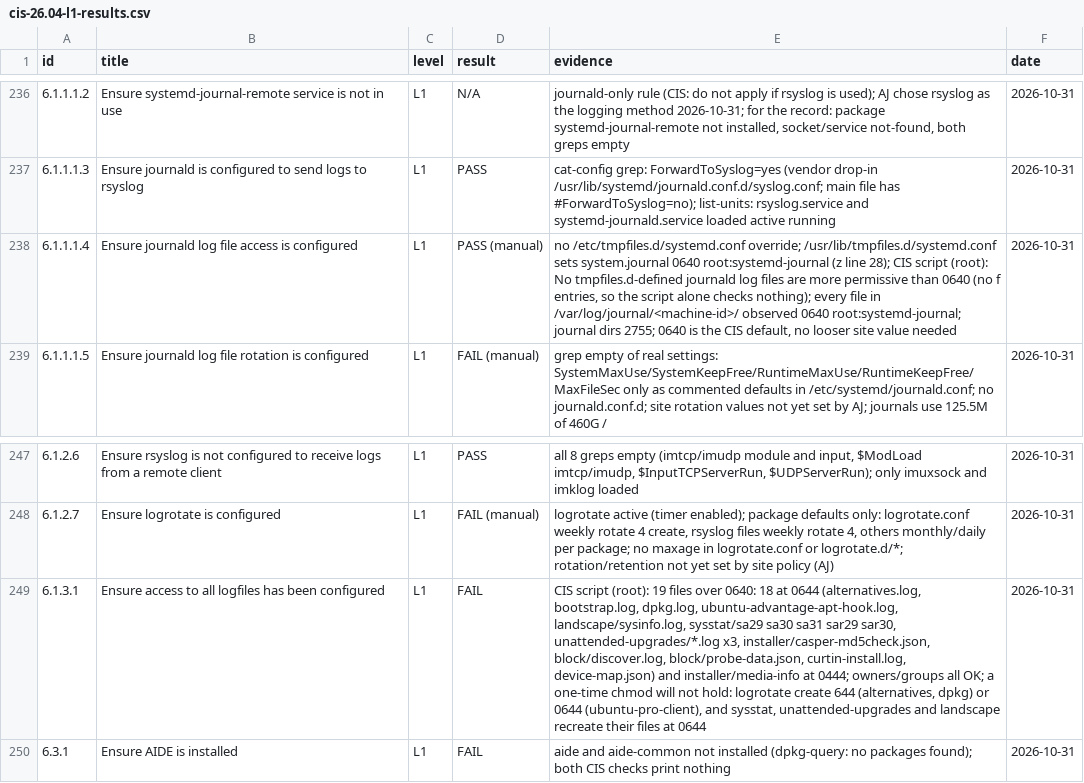
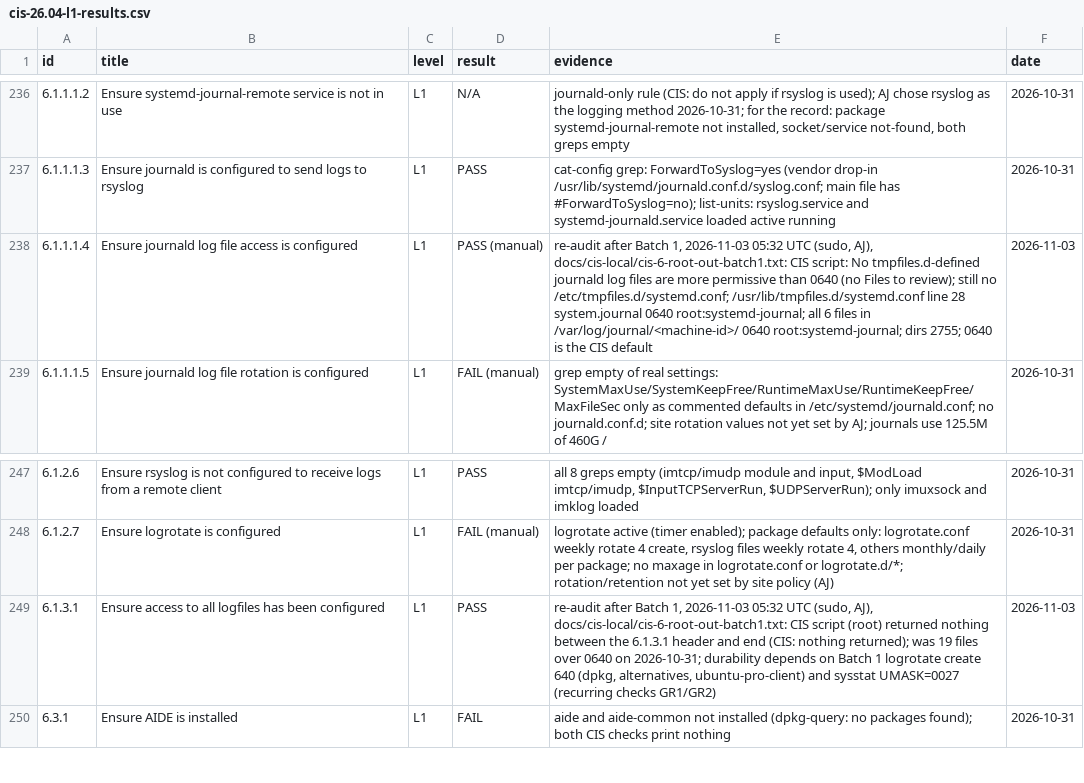
Before and after one commit to ajeswint/strix-halo-johnny, a CSV file: docs/cis-26.04-l1-results.csv, drawn as a sheet; only a part is shown, gaps mark what is left out; the diff covers the shown part only; the diff names each change by its address in the sheet, - before the commit and + after, or states it on an @@ line.

```diff
--- a/docs/cis-26.04-l1-results.csv
+++ b/docs/cis-26.04-l1-results.csv
-E238 (evidence): no /etc/tmpfiles.d/systemd.conf override; /usr/lib/tmpfiles.d/systemd.conf sets system.journal 0640 root:systemd-journal (z line 28); CIS script (root): No tmpfiles.d-defined journald log files are more permissive than 0640 (no f entries, so the script alone checks nothing); every file in /var/log/journal/<machine-id>/ observed 0640 root:systemd-journal; journal dirs 2755; 0640 is the CIS default, no looser site value needed
+E238 (evidence): re-audit after Batch 1, 2026-11-03 05:32 UTC (sudo, AJ), docs/cis-local/cis-6-root-out-batch1.txt: CIS script: No tmpfiles.d-defined journald log files are more permissive than 0640 (no Files to review); still no /etc/tmpfiles.d/systemd.conf; /usr/lib/tmpfiles.d/systemd.conf line 28 system.journal 0640 root:systemd-journal; all 6 files in /var/log/journal/<machine-id>/ 0640 root:systemd-journal; dirs 2755; 0640 is the CIS default
-F238 (date): 2026-10-31
+F238 (date): 2026-11-03
-D249 (result): FAIL
+D249 (result): PASS
-E249 (evidence): CIS script (root): 19 files over 0640: 18 at 0644 (alternatives.log, bootstrap.log, dpkg.log, ubuntu-advantage-apt-hook.log, landscape/sysinfo.log, sysstat/sa29 sa30 sa31 sar29 sar30, unattended-upgrades/*.log x3, installer/casper-md5check.json, block/discover.log, block/probe-data.json, curtin-install.log, device-map.json) and installer/media-info at 0444; owners/groups all OK; a one-time chmod will not hold: logrotate create 644 (alternatives, dpkg) or 0644 (ubuntu-pro-client), and sysstat, unattended-upgrades and landscape recreate their files at 0644
+E249 (evidence): re-audit after Batch 1, 2026-11-03 05:32 UTC (sudo, AJ), docs/cis-local/cis-6-root-out-batch1.txt: CIS script (root) returned nothing between the 6.1.3.1 header and end (CIS: nothing returned); was 19 files over 0640 on 2026-10-31; durability depends on Batch 1 logrotate create 640 (dpkg, alternatives, ubuntu-pro-client) and sysstat UMASK=0027 (recurring checks GR1/GR2)
-F249 (date): 2026-10-31
+F249 (date): 2026-11-03
```
Also changed, not shown: 52 edited cells elsewhere in this file, 6 other files.
